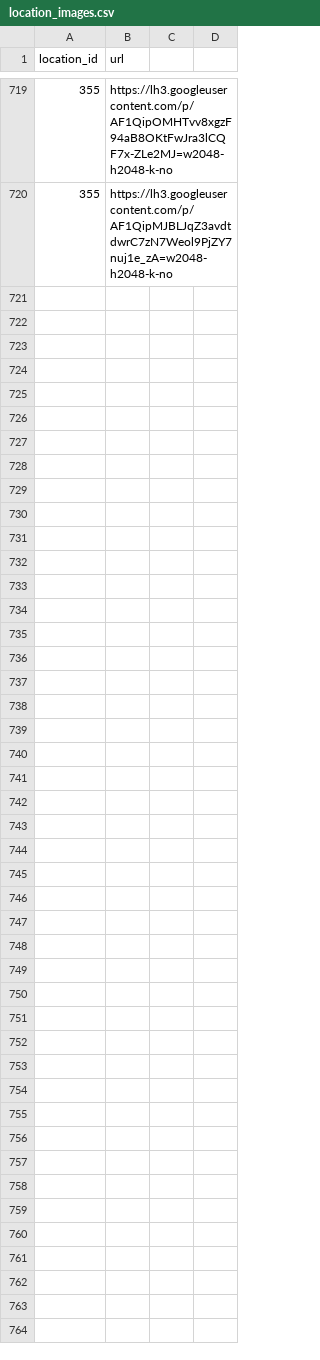
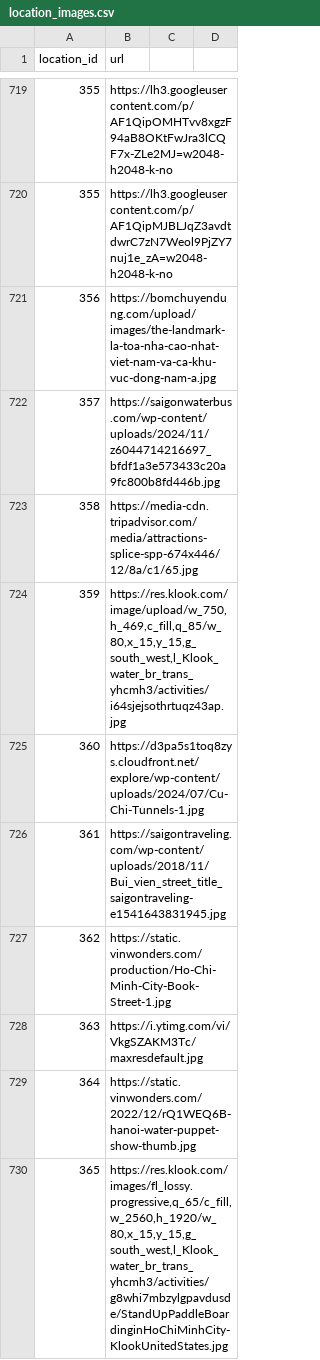
Before and after one commit to TrinhThanh-25/Travel-App-Server, a CSV file: scripts/db_exports/archive/location_images.csv, drawn as a sheet; only a part is shown, gaps mark what is left out; the diff covers the shown part only.

```diff
--- a/scripts/db_exports/archive/location_images.csv
+++ b/scripts/db_exports/archive/location_images.csv
@@ -720 +720,11 @@ location_id,url
 355,https://lh3.googleusercontent.com/p/AF1QipMJBLJqZ3avdtdwrC7zN7Weol9PjZY7nuj1e_zA=w2048-h2048-k-no
+356,https://bomchuyendung.com/upload/images/the-landmark-la-toa-nha-cao-nhat-viet-nam-va-ca-khu-vuc-dong-nam-a.jpg
+357,https://saigonwaterbus.com/wp-content/uploads/2024/11/z6044714216697_bfdf1a3e573433c20a9fc800b8fd446b.jpg
+358,https://media-cdn.tripadvisor.com/media/attractions-splice-spp-674x446/12/8a/c1/65.jpg
+359,"https://res.klook.com/image/upload/w_750,h_469,c_fill,q_85/w_80,x_15,y_15,g_south_west,l_Klook_water_br_trans_yhcmh3/activities/i64sjejsothrtuqz43ap.jpg"
+360,https://d3pa5s1toq8zys.cloudfront.net/explore/wp-content/uploads/2024/07/Cu-Chi-Tunnels-1.jpg
+361,https://saigontraveling.com/wp-content/uploads/2018/11/Bui_vien_street_title_saigontraveling-e1541643831945.jpg
+362,https://static.vinwonders.com/production/Ho-Chi-Minh-City-Book-Street-1.jpg
+363,https://i.ytimg.com/vi/VkgSZAKM3Tc/maxresdefault.jpg
+364,https://static.vinwonders.com/2022/12/rQ1WEQ6B-hanoi-water-puppet-show-thumb.jpg
+365,"https://res.klook.com/images/fl_lossy.progressive,q_65/c_fill,w_2560,h_1920/w_80,x_15,y_15,g_south_west,l_Klook_water_br_trans_yhcmh3/activities/g8whi7mbzylgpavdusde/StandUpPaddleBoardinginHoChiMinhCity-KlookUnitedStates.jpg"
```
Also changed, not shown: 10 added rows elsewhere in this file, 5 other files.
